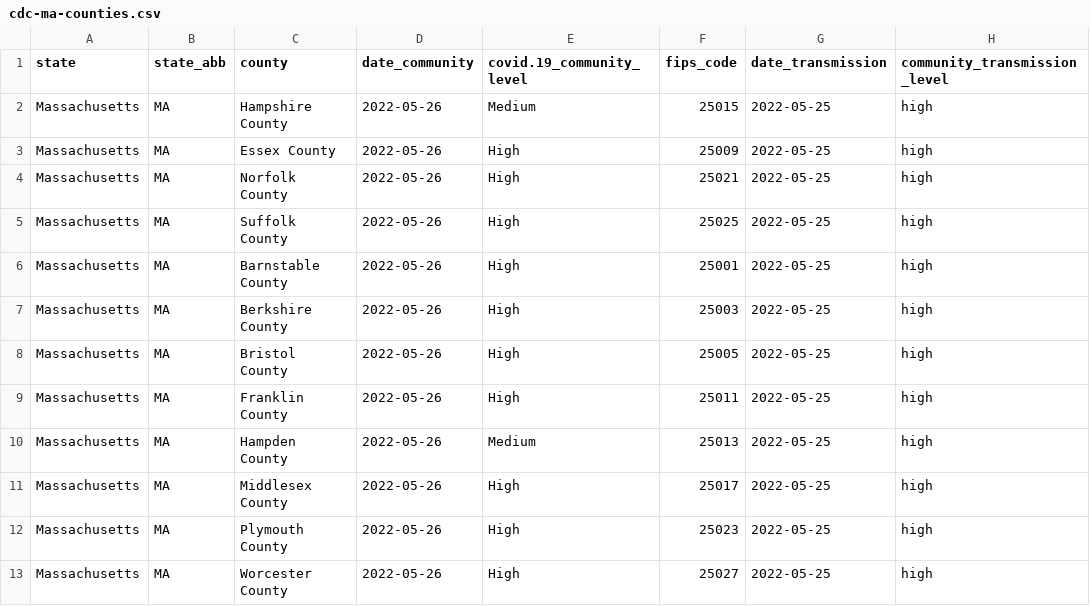
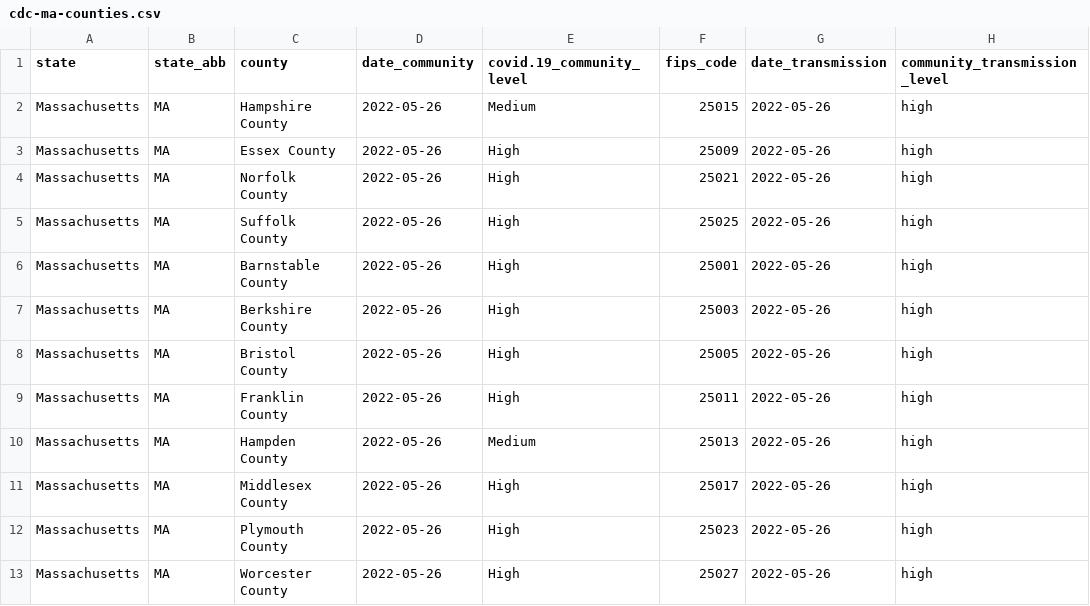
Before and after one commit to jmhatch/covid-19, a CSV file: data/cdc-ma-counties.csv, drawn as a sheet.

```diff
--- a/data/cdc-ma-counties.csv
+++ b/data/cdc-ma-counties.csv
@@ -1,13 +1,13 @@
 "state","state_abb","county","date_community","covid.19_community_level","fips_code","date_transmission","community_transmission_level"
-"Massachusetts","MA","Hampshire County",2022-05-26,"Medium",25015,2022-05-25,"high"
-"Massachusetts","MA","Essex County",2022-05-26,"High",25009,2022-05-25,"high"
-"Massachusetts","MA","Norfolk County",2022-05-26,"High",25021,2022-05-25,"high"
-"Massachusetts","MA","Suffolk County",2022-05-26,"High",25025,2022-05-25,"high"
-"Massachusetts","MA","Barnstable County",2022-05-26,"High",25001,2022-05-25,"high"
-"Massachusetts","MA","Berkshire County",2022-05-26,"High",25003,2022-05-25,"high"
-"Massachusetts","MA","Bristol County",2022-05-26,"High",25005,2022-05-25,"high"
-"Massachusetts","MA","Franklin County",2022-05-26,"High",25011,2022-05-25,"high"
-"Massachusetts","MA","Hampden County",2022-05-26,"Medium",25013,2022-05-25,"high"
-"Massachusetts","MA","Middlesex County",2022-05-26,"High",25017,2022-05-25,"high"
-"Massachusetts","MA","Plymouth County",2022-05-26,"High",25023,2022-05-25,"high"
-"Massachusetts","MA","Worcester County",2022-05-26,"High",25027,2022-05-25,"high"
+"Massachusetts","MA","Hampshire County",2022-05-26,"Medium",25015,2022-05-26,"high"
+"Massachusetts","MA","Essex County",2022-05-26,"High",25009,2022-05-26,"high"
+"Massachusetts","MA","Norfolk County",2022-05-26,"High",25021,2022-05-26,"high"
+"Massachusetts","MA","Suffolk County",2022-05-26,"High",25025,2022-05-26,"high"
+"Massachusetts","MA","Barnstable County",2022-05-26,"High",25001,2022-05-26,"high"
+"Massachusetts","MA","Berkshire County",2022-05-26,"High",25003,2022-05-26,"high"
+"Massachusetts","MA","Bristol County",2022-05-26,"High",25005,2022-05-26,"high"
+"Massachusetts","MA","Franklin County",2022-05-26,"High",25011,2022-05-26,"high"
+"Massachusetts","MA","Hampden County",2022-05-26,"Medium",25013,2022-05-26,"high"
+"Massachusetts","MA","Middlesex County",2022-05-26,"High",25017,2022-05-26,"high"
+"Massachusetts","MA","Plymouth County",2022-05-26,"High",25023,2022-05-26,"high"
+"Massachusetts","MA","Worcester County",2022-05-26,"High",25027,2022-05-26,"high"
```
Also changed, not shown: 1 other file.
